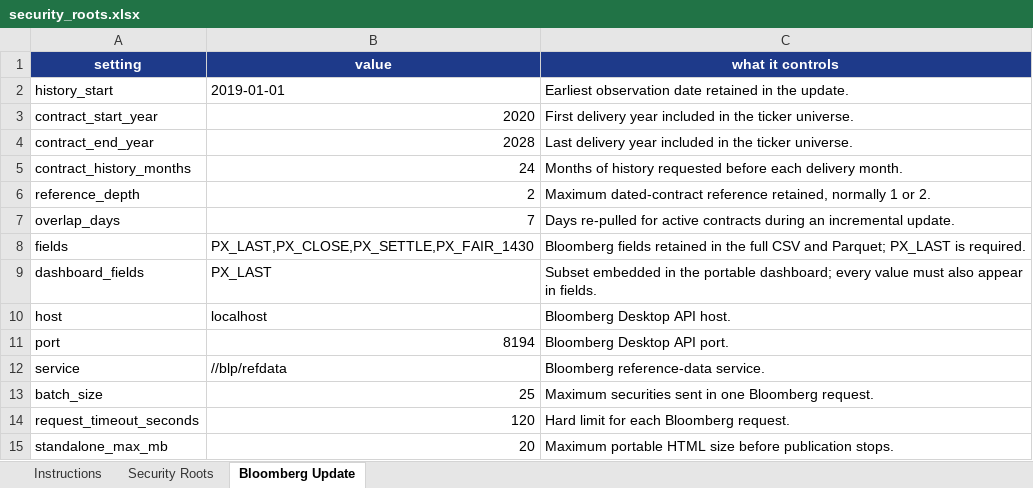
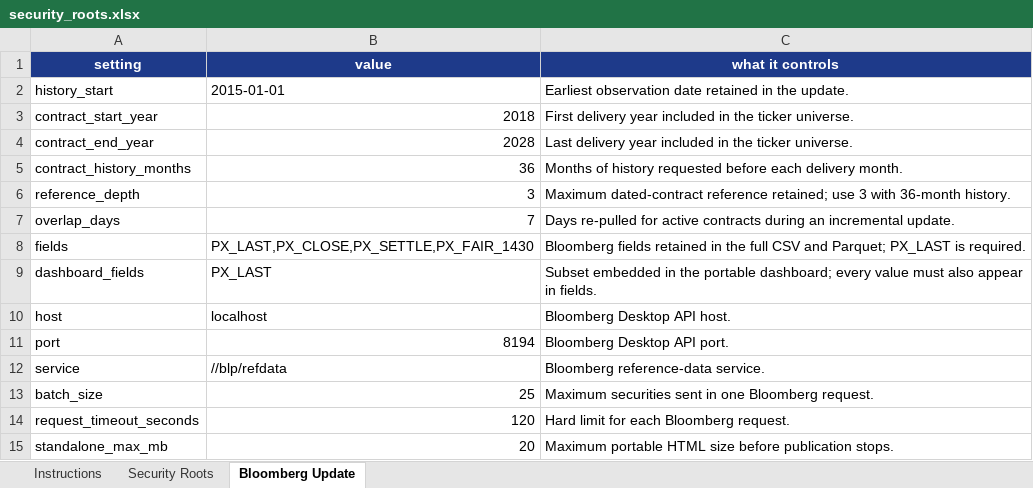
Before and after one commit to hoff01/trade_builder, an Excel workbook: config/security_roots.xlsx, sheet Bloomberg Update, drawn as a sheet; values as stored, in another font and other column widths than the file's, no borders; table styles not drawn; the diff names each change by its address in the sheet, - before the commit and + after, or states it on an @@ line.

Commit message:
Fix Bloomberg ticker history and export parity

```diff
--- a/config/security_roots.xlsx (sheet Bloomberg Update)
+++ b/config/security_roots.xlsx (sheet Bloomberg Update)
-B2 (value): 2019-01-01
+B2 (value): 2015-01-01
-B3 (value): 2020
+B3 (value): 2018
-B5 (value): 24
+B5 (value): 36
-B6 (value): 2
+B6 (value): 3
-C6 (what it controls): …dated-contract reference retained, normally 1 or 2.
+C6 (what it controls): …dated-contract reference retained; use 3 with 36-month history.
```
Also changed, not shown: sheet Security Roots, sheet Instructions, 15 other files.
